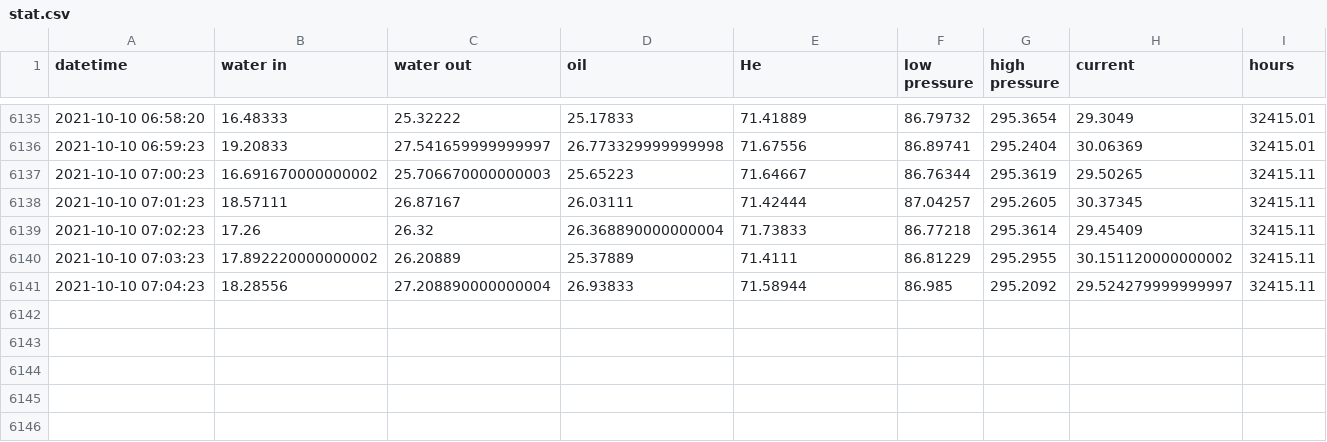
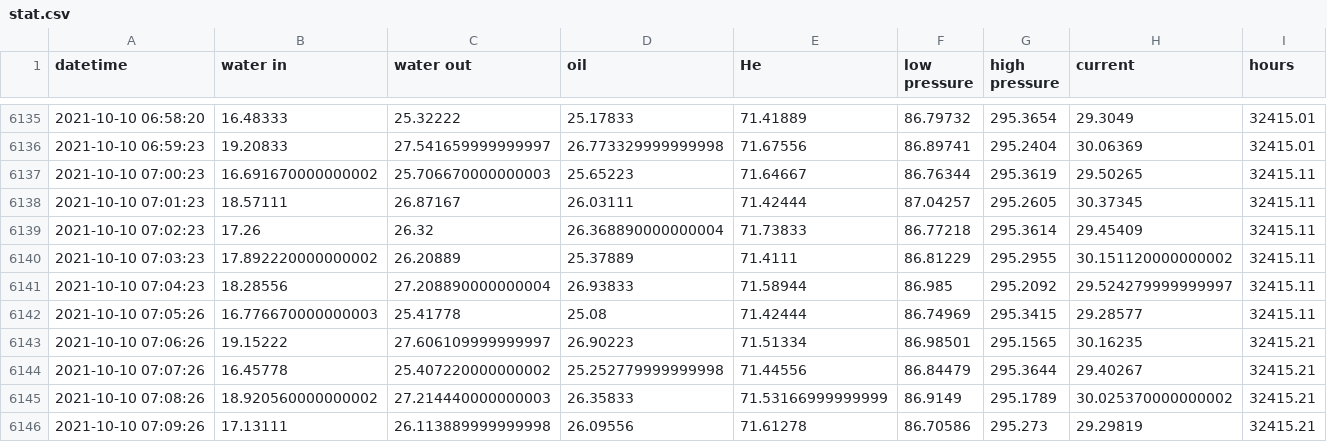
Before and after one commit to SciGEsN/SRC079, a CSV file: data/stat.csv, drawn as a sheet; only a part is shown, gaps mark what is left out; the diff names each change by its address in the sheet, - before the commit and + after, or states it on an @@ line.

```diff
--- a/data/stat.csv
+++ b/data/stat.csv
+row 6142: 2021-10-10 07:05:26 | 16.776670000000003 | 25.41778 | 25.08 | 71.42444 | 86.74969 | 295.3415 | 29.28577 | 32415.11
+row 6143: 2021-10-10 07:06:26 | 19.15222 | 27.606109999999997 | 26.90223 | 71.51334 | 86.98501 | 295.1565 | 30.16235 | 32415.21
+row 6144: 2021-10-10 07:07:26 | 16.45778 | 25.407220000000002 | 25.252779999999998 | 71.44556 | 86.84479 | 295.3644 | 29.40267 | 32415.21
+row 6145: 2021-10-10 07:08:26 | 18.920560000000002 | 27.214440000000003 | 26.35833 | 71.53166999999999 | 86.9149 | 295.1789 | 30.025370000000002 | 32415.21
+row 6146: 2021-10-10 07:09:26 | 17.13111 | 26.113889999999998 | 26.09556 | 71.61278 | 86.70586 | 295.273 | 29.29819 | 32415.21
```
Also changed, not shown: data/P.csv, data/T1.csv, 8 other files.
